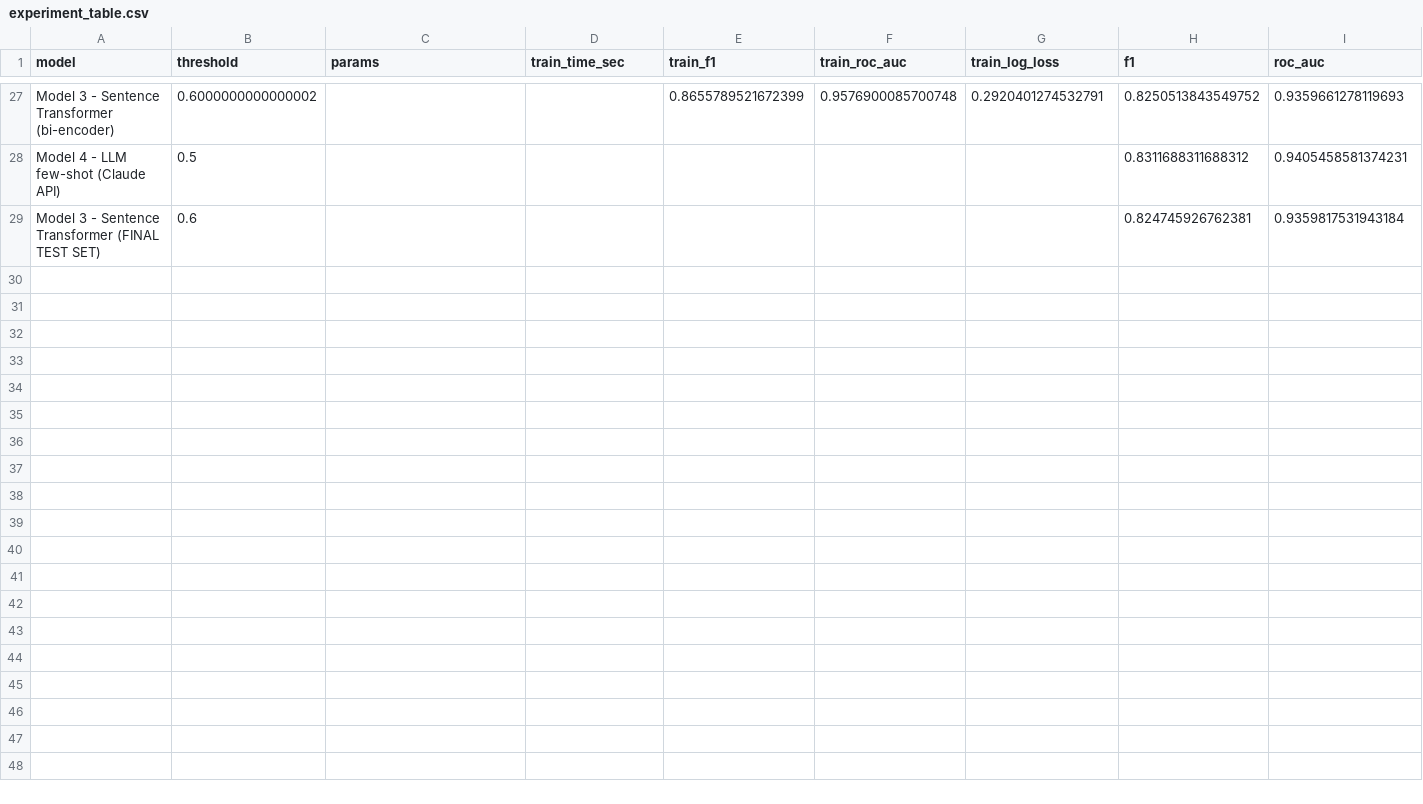
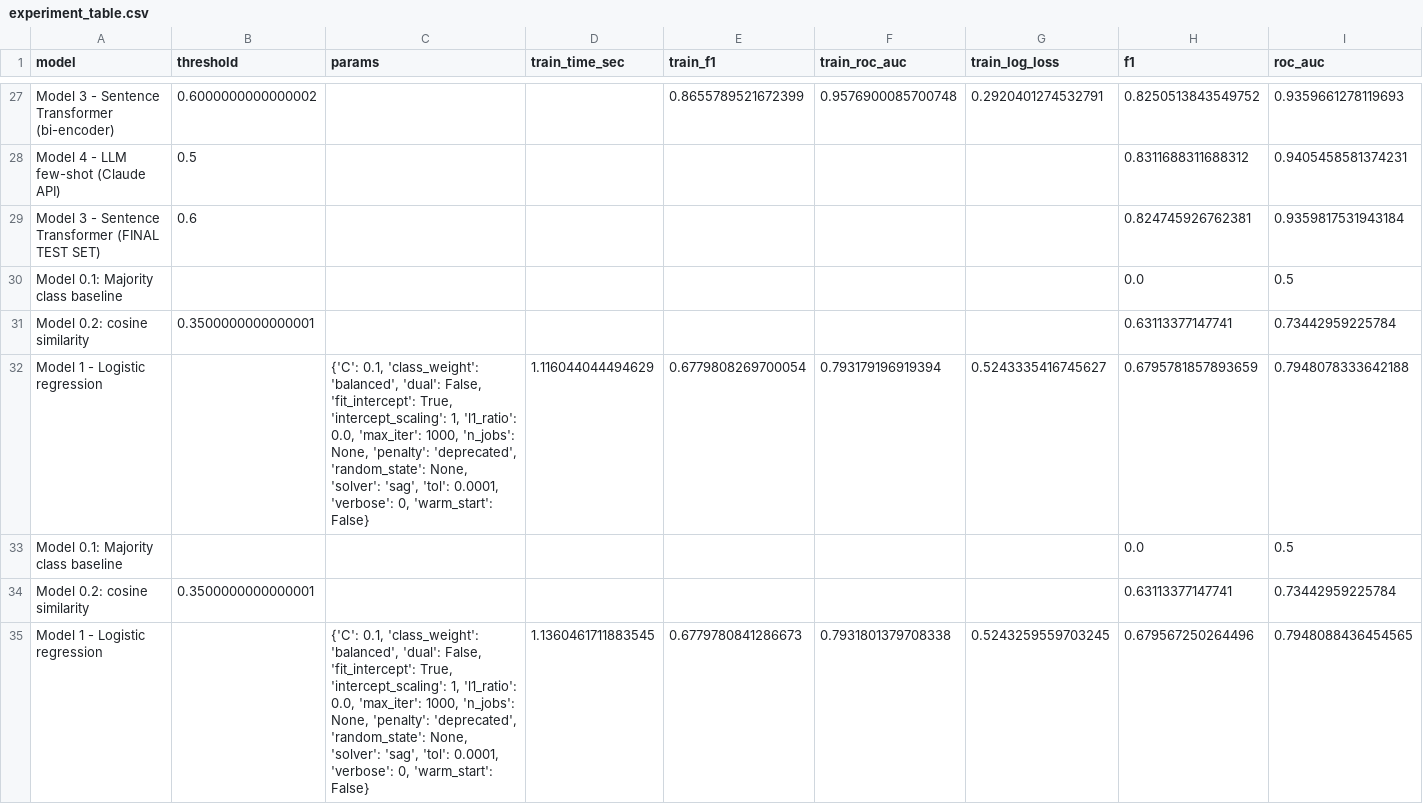
Before and after one commit to fox-n/Quora-semantic-duplicate-detection, a CSV file: reports/experiment_table.csv, drawn as a sheet; only a part is shown, gaps mark what is left out; rows hold the shown columns only; the diff names each change by its address in the sheet, - before the commit and + after, or states it on an @@ line.

```diff
--- a/reports/experiment_table.csv
+++ b/reports/experiment_table.csv
+row 30: Model 0.1: Majority class baseline |  |  |  |  |  |  | 0.0 | 0.5
+row 31: Model 0.2: cosine similarity | 0.3500000000000001 |  |  |  |  |  | 0.63113377147741 | 0.73442959225784
+row 32: Model 1 - Logistic regression |  | {'C': 0.1, 'class_weight': 'balanced', 'dual': False, 'fit_intercept': True, 'intercept_scaling': 1, 'l1_ratio': 0.0, 'max_iter': 1000, 'n_jobs': None, 'penalty': 'deprecated', 'random_state': None, 'solver': 'sag', 'tol': 0.0001, 'verbose': 0, 'warm_start': False} | 1.116044044494629 | 0.6779808269700054 | 0.793179196919394 | 0.5243335416745627 | 0.6795781857893659 | 0.7948078333642188
+row 33: Model 0.1: Majority class baseline |  |  |  |  |  |  | 0.0 | 0.5
+row 34: Model 0.2: cosine similarity | 0.3500000000000001 |  |  |  |  |  | 0.63113377147741 | 0.73442959225784
+row 35: Model 1 - Logistic regression |  | {'C': 0.1, 'class_weight': 'balanced', 'dual': False, 'fit_intercept': True, 'intercept_scaling': 1, 'l1_ratio': 0.0, 'max_iter': 1000, 'n_jobs': None, 'penalty': 'deprecated', 'random_state': None, 'solver': 'sag', 'tol': 0.0001, 'verbose': 0, 'warm_start': False} | 1.1360461711883545 | 0.6779780841286673 | 0.7931801379708338 | 0.5243259559703245 | 0.679567250264496 | 0.7948088436454565
```
Also changed, not shown: 11 other files.
